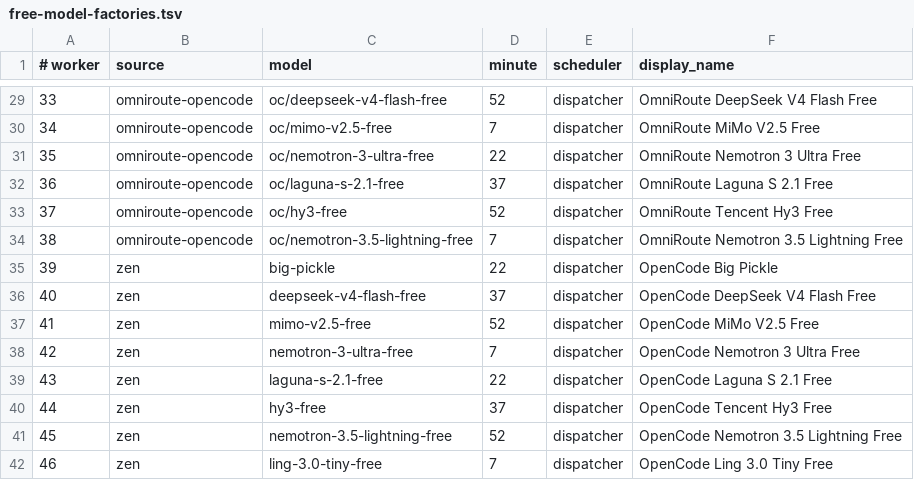
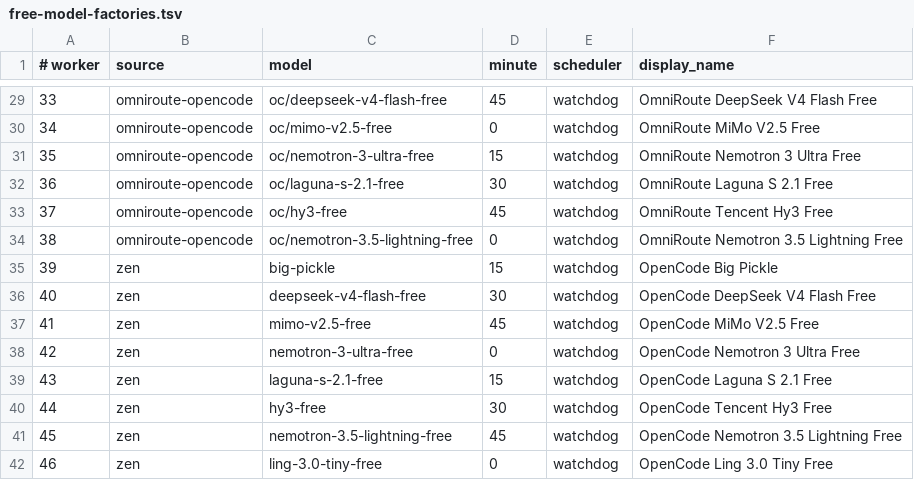
Before and after one commit to JoshCLWren/comic-pile, a TSV file: .github/free-model-factories.tsv, drawn as a sheet; only a part is shown, gaps mark what is left out; the diff covers the shown part only.

Commit message:
fix(factory): align external batches to watchdog cadence

```diff
--- a/.github/free-model-factories.tsv
+++ b/.github/free-model-factories.tsv
@@ -29,14 +29,14 @@
-33	omniroute-opencode	oc/deepseek-v4-flash-free	52	dispatcher	OmniRoute DeepSeek V4 Flash Free
-34	omniroute-opencode	oc/mimo-v2.5-free	7	dispatcher	OmniRoute MiMo V2.5 Free
-35	omniroute-opencode	oc/nemotron-3-ultra-free	22	dispatcher	OmniRoute Nemotron 3 Ultra Free
-36	omniroute-opencode	oc/laguna-s-2.1-free	37	dispatcher	OmniRoute Laguna S 2.1 Free
-37	omniroute-opencode	oc/hy3-free	52	dispatcher	OmniRoute Tencent Hy3 Free
-38	omniroute-opencode	oc/nemotron-3.5-lightning-free	7	dispatcher	OmniRoute Nemotron 3.5 Lightning Free
-39	zen	big-pickle	22	dispatcher	OpenCode Big Pickle
-40	zen	deepseek-v4-flash-free	37	dispatcher	OpenCode DeepSeek V4 Flash Free
-41	zen	mimo-v2.5-free	52	dispatcher	OpenCode MiMo V2.5 Free
-42	zen	nemotron-3-ultra-free	7	dispatcher	OpenCode Nemotron 3 Ultra Free
-43	zen	laguna-s-2.1-free	22	dispatcher	OpenCode Laguna S 2.1 Free
-44	zen	hy3-free	37	dispatcher	OpenCode Tencent Hy3 Free
-45	zen	nemotron-3.5-lightning-free	52	dispatcher	OpenCode Nemotron 3.5 Lightning Free
-46	zen	ling-3.0-tiny-free	7	dispatcher	OpenCode Ling 3.0 Tiny Free
+33	omniroute-opencode	oc/deepseek-v4-flash-free	45	watchdog	OmniRoute DeepSeek V4 Flash Free
+34	omniroute-opencode	oc/mimo-v2.5-free	0	watchdog	OmniRoute MiMo V2.5 Free
+35	omniroute-opencode	oc/nemotron-3-ultra-free	15	watchdog	OmniRoute Nemotron 3 Ultra Free
+36	omniroute-opencode	oc/laguna-s-2.1-free	30	watchdog	OmniRoute Laguna S 2.1 Free
+37	omniroute-opencode	oc/hy3-free	45	watchdog	OmniRoute Tencent Hy3 Free
+38	omniroute-opencode	oc/nemotron-3.5-lightning-free	0	watchdog	OmniRoute Nemotron 3.5 Lightning Free
+39	zen	big-pickle	15	watchdog	OpenCode Big Pickle
+40	zen	deepseek-v4-flash-free	30	watchdog	OpenCode DeepSeek V4 Flash Free
+41	zen	mimo-v2.5-free	45	watchdog	OpenCode MiMo V2.5 Free
+42	zen	nemotron-3-ultra-free	0	watchdog	OpenCode Nemotron 3 Ultra Free
+43	zen	laguna-s-2.1-free	15	watchdog	OpenCode Laguna S 2.1 Free
+44	zen	hy3-free	30	watchdog	OpenCode Tencent Hy3 Free
+45	zen	nemotron-3.5-lightning-free	45	watchdog	OpenCode Nemotron 3.5 Lightning Free
+46	zen	ling-3.0-tiny-free	0	watchdog	OpenCode Ling 3.0 Tiny Free
```
Also changed, not shown: 54 edited cells elsewhere in this file.
